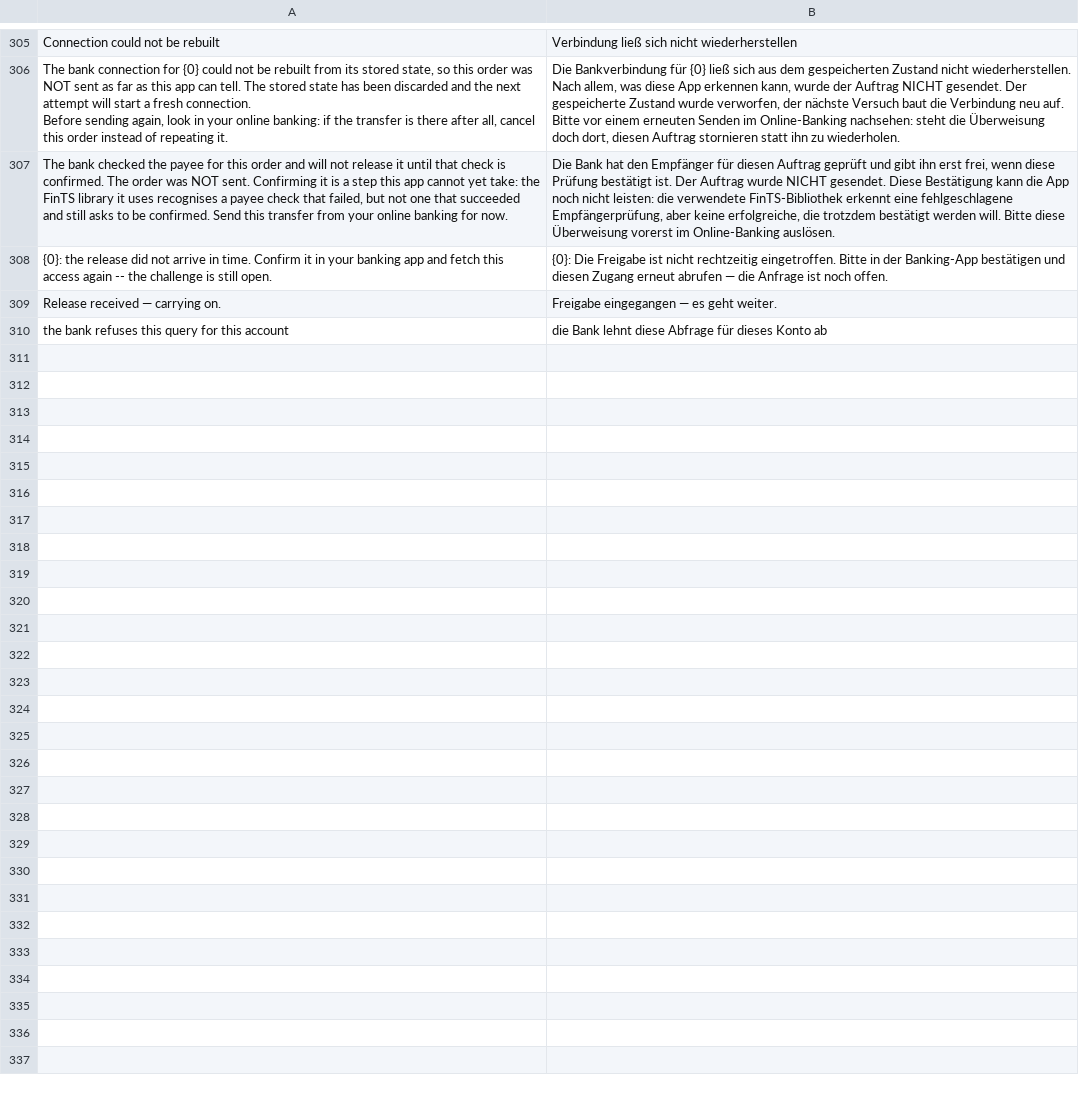
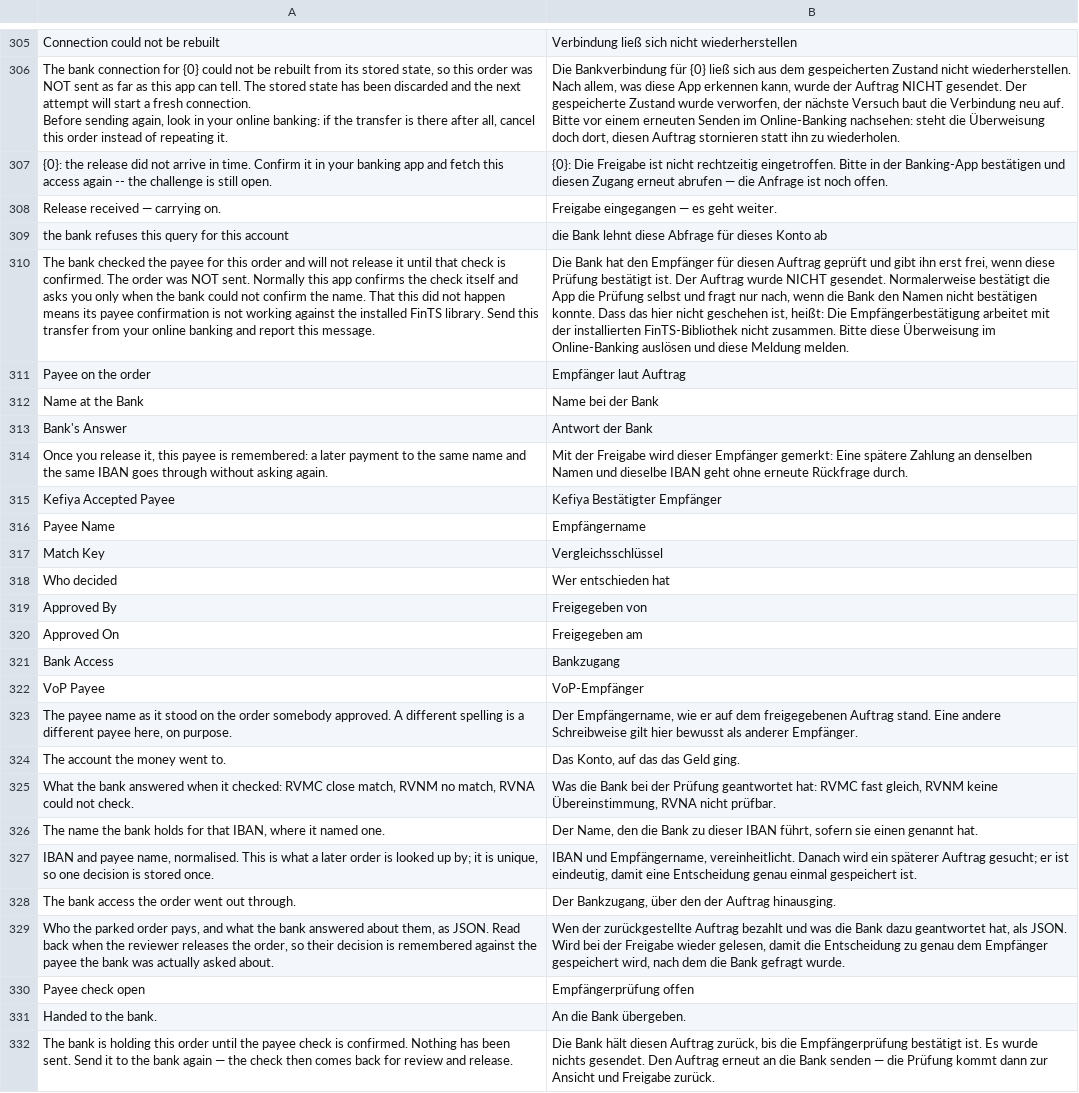
Before and after one commit to AlexanderF123/kefiya, a CSV file: kefiya/translations/de.csv, drawn as a sheet; only a part is shown, gaps mark what is left out; removed rows and columns are numbered as before the commit, all else as after; the diff names each change by its address in the sheet, - before the commit and + after, or states it on an @@ line.

Commit message:
Die Empfängerprüfung nur dann vorlegen, wenn wirklich jemand hinsehen muss (#61)
Bestätigt die Bank den Namen zur IBAN, gibt es für einen Menschen nichts zu
prüfen — eine Rückfrage, die nur "ja" kennen kann, bringt Leute dazu, ohne
Lesen zu klicken. Ein voller Treffer wird deshalb selbst bestätigt. Alles
andere hält an, RVNA und Sammelaufträge eingeschlossen. Wer einen
abweichenden Empfänger von Hand freigibt, wird zu diesem Namen an dieser IBAN
nicht noch einmal gefragt.

Dazu die beiden Fehler, die die erste echte Überweisung gefunden hat: die
Prüfung läuft bei dieser Bank asynchron — die erste Antwort trägt nur eine
Polling-ID und keine VoP-ID, also wird jetzt nachgefragt, bis ein Ergebnis da
ist. Und der Zahlungsausgang kannte den zurückgestellten Fall gar nicht und
meldete ihn grün als gesendet; die Freigabe-Box liegt jetzt im Bundle und
beide Aufrufer teilen sie.

```diff
--- a/kefiya/translations/de.csv
+++ b/kefiya/translations/de.csv
-row 307: The bank checked the payee for this order and will not release it until that check is confirmed. The order was NOT sent. Confirming it is a step this app cannot yet take: the FinTS library it uses recognises a payee check that failed, but not one that succeeded and still asks to be confirmed. Send this transfer from your online banking for now. | Die Bank hat den Empfänger für diesen Auftrag geprüft und gibt ihn erst frei, wenn diese Prüfung bestätigt ist. Der Auftrag wurde NICHT gesendet. Diese Bestätigung kann die App noch nicht leisten: die verwendete FinTS-Bibliothek erkennt eine fehlgeschlagene Empfängerprüfung, aber keine erfolgreiche, die trotzdem bestätigt werden will. Bitte diese Überweisung vorerst im Online-Banking auslösen.
+row 310: The bank checked the payee for this order and will not release it until that check is confirmed. The order was NOT sent. Normally this app confirms the check itself and asks you only when the bank could not confirm the name. That this did not happen means its payee confirmation is not working against the installed FinTS library. Send this transfer from your online banking and report this message. | Die Bank hat den Empfänger für diesen Auftrag geprüft und gibt ihn erst frei, wenn diese Prüfung bestätigt ist. Der Auftrag wurde NICHT gesendet. Normalerweise bestätigt die App die Prüfung selbst und fragt nur nach, wenn die Bank den Namen nicht bestätigen konnte. Dass das hier nicht geschehen ist, heißt: Die Empfängerbestätigung arbeitet mit der installierten FinTS-Bibliothek nicht zusammen. Bitte diese Überweisung im Online-Banking auslösen und diese Meldung melden.
+row 311: Payee on the order | Empfänger laut Auftrag
+row 312: Name at the Bank | Name bei der Bank
+row 313: Bank's Answer | Antwort der Bank
+row 314: Once you release it, this payee is remembered: a later payment to the same name and the same IBAN goes through without asking again. | Mit der Freigabe wird dieser Empfänger gemerkt: Eine spätere Zahlung an denselben Namen und dieselbe IBAN geht ohne erneute Rückfrage durch.
+row 315: Kefiya Accepted Payee | Kefiya Bestätigter Empfänger
+row 316: Payee Name | Empfängername
+row 317: Match Key | Vergleichsschlüssel
+row 318: Who decided | Wer entschieden hat
+row 319: Approved By | Freigegeben von
+row 320: Approved On | Freigegeben am
+row 321: Bank Access | Bankzugang
+row 322: VoP Payee | VoP-Empfänger
+row 323: The payee name as it stood on the order somebody approved. A different spelling is a different payee here, on purpose. | Der Empfängername, wie er auf dem freigegebenen Auftrag stand. Eine andere Schreibweise gilt hier bewusst als anderer Empfänger.
+row 324: The account the money went to. | Das Konto, auf das das Geld ging.
+row 325: What the bank answered when it checked: RVMC close match, RVNM no match, RVNA could not check. | Was die Bank bei der Prüfung geantwortet hat: RVMC fast gleich, RVNM keine Übereinstimmung, RVNA nicht prüfbar.
+row 326: The name the bank holds for that IBAN, where it named one. | Der Name, den die Bank zu dieser IBAN führt, sofern sie einen genannt hat.
+row 327: IBAN and payee name, normalised. This is what a later order is looked up by; it is unique, so one decision is stored once. | IBAN und Empfängername, vereinheitlicht. Danach wird ein späterer Auftrag gesucht; er ist eindeutig, damit eine Entscheidung genau einmal gespeichert ist.
+row 328: The bank access the order went out through. | Der Bankzugang, über den der Auftrag hinausging.
+row 329: Who the parked order pays, and what the bank answered about them, as JSON. Read back when the reviewer releases the order, so their decision is remembered against the payee the bank was actually asked about. | Wen der zurückgestellte Auftrag bezahlt und was die Bank dazu geantwortet hat, als JSON. Wird bei der Freigabe wieder gelesen, damit die Entscheidung zu genau dem Empfänger gespeichert wird, nach dem die Bank gefragt wurde.
+row 330: Payee check open | Empfängerprüfung offen
+row 331: Handed to the bank. | An die Bank übergeben.
+row 332: The bank is holding this order until the payee check is confirmed. Nothing has been sent. Send it to the bank again — the check then comes back for review and release. | Die Bank hält diesen Auftrag zurück, bis die Empfängerprüfung bestätigt ist. Es wurde nichts gesendet. Den Auftrag erneut an die Bank senden — die Prüfung kommt dann zur Ansicht und Freigabe zurück.
```
Also changed, not shown: 26 other files.
